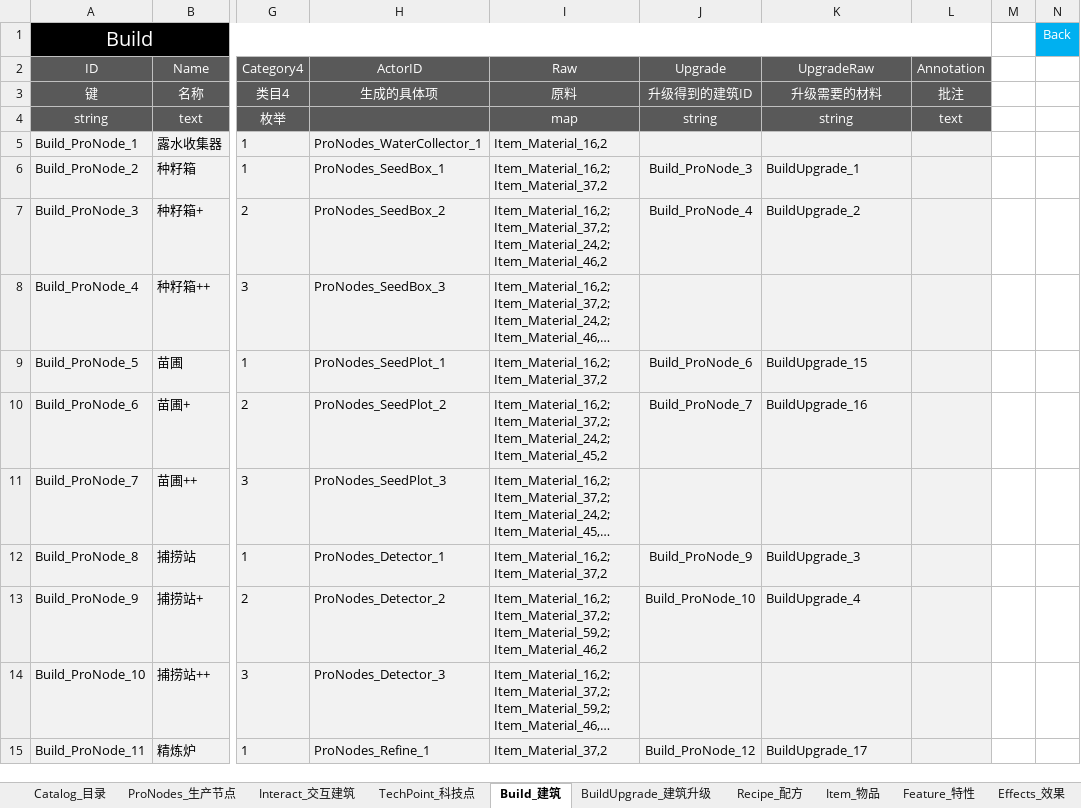
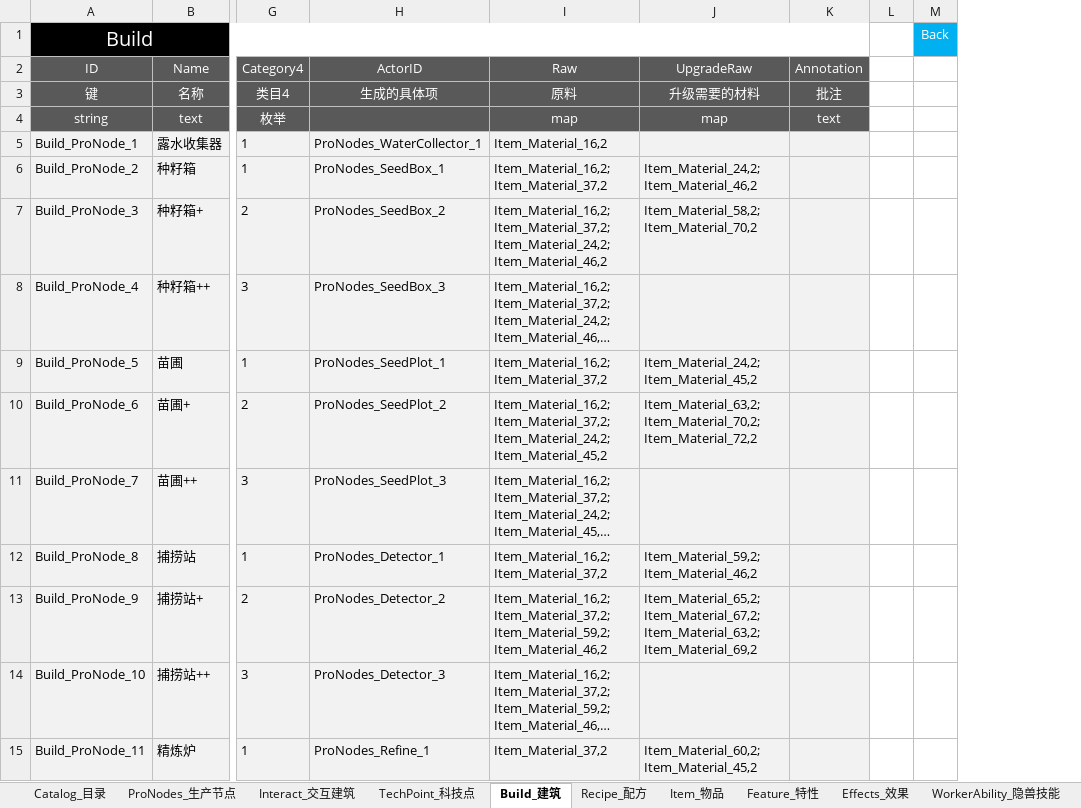
Before and after one commit to ssh555/ProjectOC, an Excel workbook: ExternProject/_EXE/DataToBinary/DataTable/Config_OC_数据表.xlsx, sheet Build_建筑, drawn as a sheet; only a part is shown, gaps mark what is left out; long unchanged cells end in …; values as stored, in another font and other column widths than the file's, no borders; removed rows and columns are numbered as before the commit, all else as after; the diff covers the shown part only; the diff names each change by its address in the sheet, - before the commit and + after, or states it on an @@ line.

```diff
--- a/ExternProject/_EXE/DataToBinary/DataTable/Config_OC_数据表.xlsx (sheet Build_建筑)
+++ b/ExternProject/_EXE/DataToBinary/DataTable/Config_OC_数据表.xlsx (sheet Build_建筑)
-sheet tab: BuildUpgrade_建筑升级
-column J (Upgrade), rows 3-15: 升级得到的建筑ID | string |  | Build_ProNode_3 | Build_ProNode_4 |  | Build_ProNode_6 | Build_ProNode_7 |  | Build_ProNode_9 | Build_ProNode_10 |  | Build_ProNode_12
-J4 (UpgradeRaw): string
+J4 (UpgradeRaw): map
-J6 (UpgradeRaw): BuildUpgrade_1
+J6 (UpgradeRaw): Item_Material_24,2;Item_Material_46,2
-J7 (UpgradeRaw): BuildUpgrade_2
+J7 (UpgradeRaw): Item_Material_58,2;Item_Material_70,2
-J9 (UpgradeRaw): BuildUpgrade_15
+J9 (UpgradeRaw): Item_Material_24,2;Item_Material_45,2
-J10 (UpgradeRaw): BuildUpgrade_16
+J10 (UpgradeRaw): Item_Material_63,2;Item_Material_70,2;Item_Material_72,2
-J12 (UpgradeRaw): BuildUpgrade_3
+J12 (UpgradeRaw): Item_Material_59,2;Item_Material_46,2
-J13 (UpgradeRaw): BuildUpgrade_4
+J13 (UpgradeRaw): Item_Material_65,2;Item_Material_67,2;Item_Material_63,2;Item_Material_69,2
-J15 (UpgradeRaw): BuildUpgrade_17
+J15 (UpgradeRaw): Item_Material_60,2;Item_Material_45,2
```
Also changed, not shown: 29 edited cells elsewhere in this sheet, sheet ProNodes_生产节点, sheet Catalog_目录, 44 other files.
